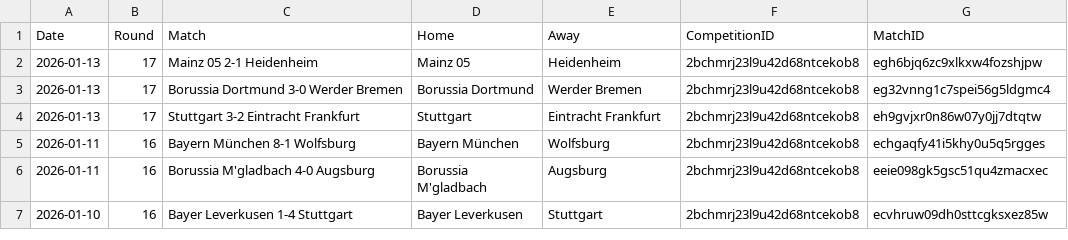
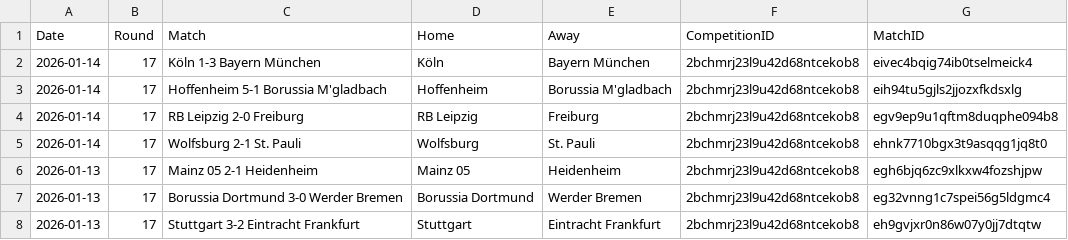
Before and after one commit to emrahderel/Post_Match_App, a CSV file: League_Files/Bundesliga Full Match List 25-26.csv, drawn as a sheet; only a part is shown; the shorter side is filled out with more unchanged rows; the diff names each change by its address in the sheet, - before the commit and + after, or states it on an @@ line.

```diff
--- a/League_Files/Bundesliga Full Match List 25-26.csv
+++ b/League_Files/Bundesliga Full Match List 25-26.csv
+row 2: 2026-01-14 | 17 | Köln 1-3 Bayern München | Köln | Bayern München | 2bchmrj23l9u42d68ntcekob8 | eivec4bqig74ib0tselmeick4
+row 3: 2026-01-14 | 17 | Hoffenheim 5-1 Borussia M'gladbach | Hoffenheim | Borussia M'gladbach | 2bchmrj23l9u42d68ntcekob8 | eih94tu5gjls2jjozxfkdsxlg
+row 4: 2026-01-14 | 17 | RB Leipzig 2-0 Freiburg | RB Leipzig | Freiburg | 2bchmrj23l9u42d68ntcekob8 | egv9ep9u1qftm8duqphe094b8
+row 5: 2026-01-14 | 17 | Wolfsburg 2-1 St. Pauli | Wolfsburg | St. Pauli | 2bchmrj23l9u42d68ntcekob8 | ehnk7710bgx3t9asqqg1jq8t0
```
Also changed, not shown: Stat_Files/Bundesliga 25-26.csv, Stat_Files/Liga F 25-26.csv, 35 other files.
